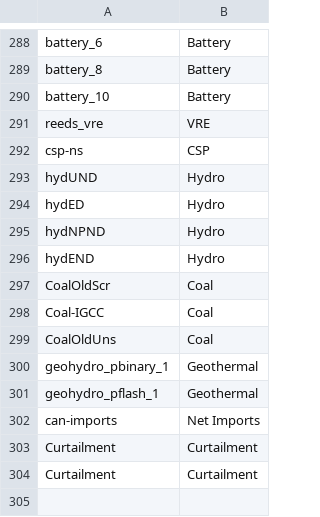
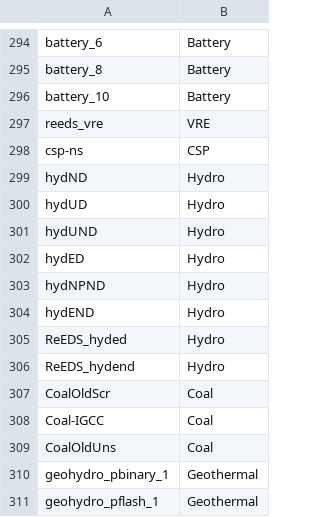
Before and after one commit to NREL/Marmot, a CSV file: marmot/input_files/mapping_folder/gen_names.csv, drawn as a sheet; only a part is shown, gaps mark what is left out; the shorter side is filled out with more unchanged rows; the diff covers the shown part only; the diff names each change by its address in the sheet, - before the commit and + after, or states it on an @@ line.

```diff
--- a/marmot/input_files/mapping_folder/gen_names.csv
+++ b/marmot/input_files/mapping_folder/gen_names.csv
+row 299: hydND | Hydro
+row 300: hydUD | Hydro
+row 305: ReEDS_hyded | Hydro
+row 306: ReEDS_hydend | Hydro
```
Also changed, not shown: 17 added rows elsewhere in this file.
